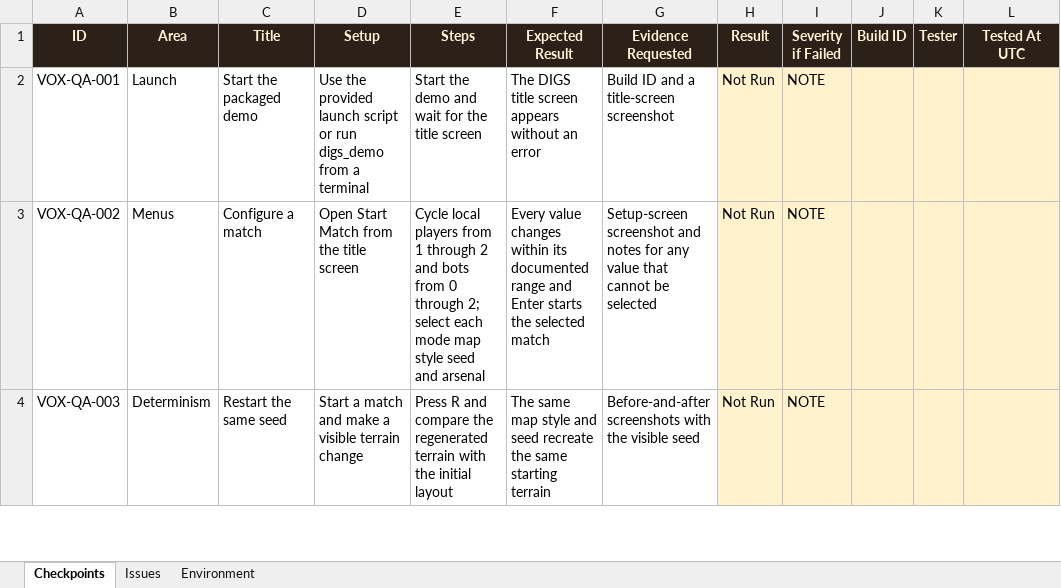
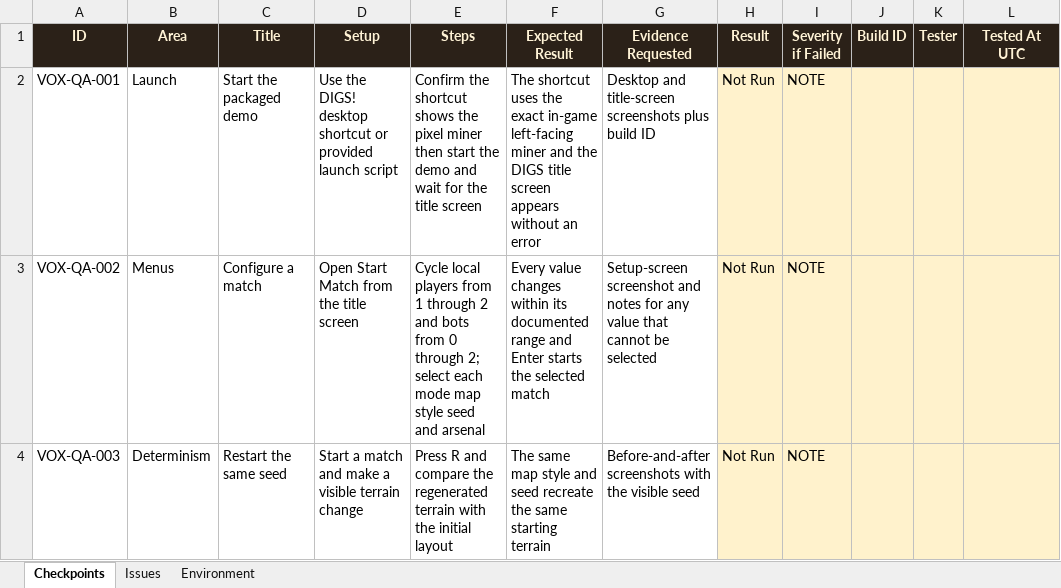
Before and after one commit to claire-moon/vox, an Excel workbook: qa/VOX_QA_FEEDBACK.xlsx, sheet Checkpoints, drawn as a sheet; only a part is shown; values as stored, in another font and other column widths than the file's, no borders; conditional formats not drawn; the diff covers the shown part only; the diff names each change by its address in the sheet, - before the commit and + after, or states it on an @@ line.

Commit message:
feat: refine DIGS input maps and miner icon

```diff
--- a/qa/VOX_QA_FEEDBACK.xlsx (sheet Checkpoints)
+++ b/qa/VOX_QA_FEEDBACK.xlsx (sheet Checkpoints)
-D2 (Setup): Use the provided launch script or run digs_demo from a terminal
+D2 (Setup): Use the DIGS! desktop shortcut or provided launch script
-E2 (Steps): Start the demo…
+E2 (Steps): Confirm the shortcut shows the pixel miner then start the demo…
-F2 (Expected Result): The DIGS title…
+F2 (Expected Result): The shortcut uses the exact in-game left-facing miner and the DIGS title…
-G2 (Evidence Requested): Build ID and a title-screen screenshot
+G2 (Evidence Requested): Desktop and title-screen screenshots plus build ID
```
Also changed, not shown: 30 edited cells elsewhere in this sheet, 26 other files.
